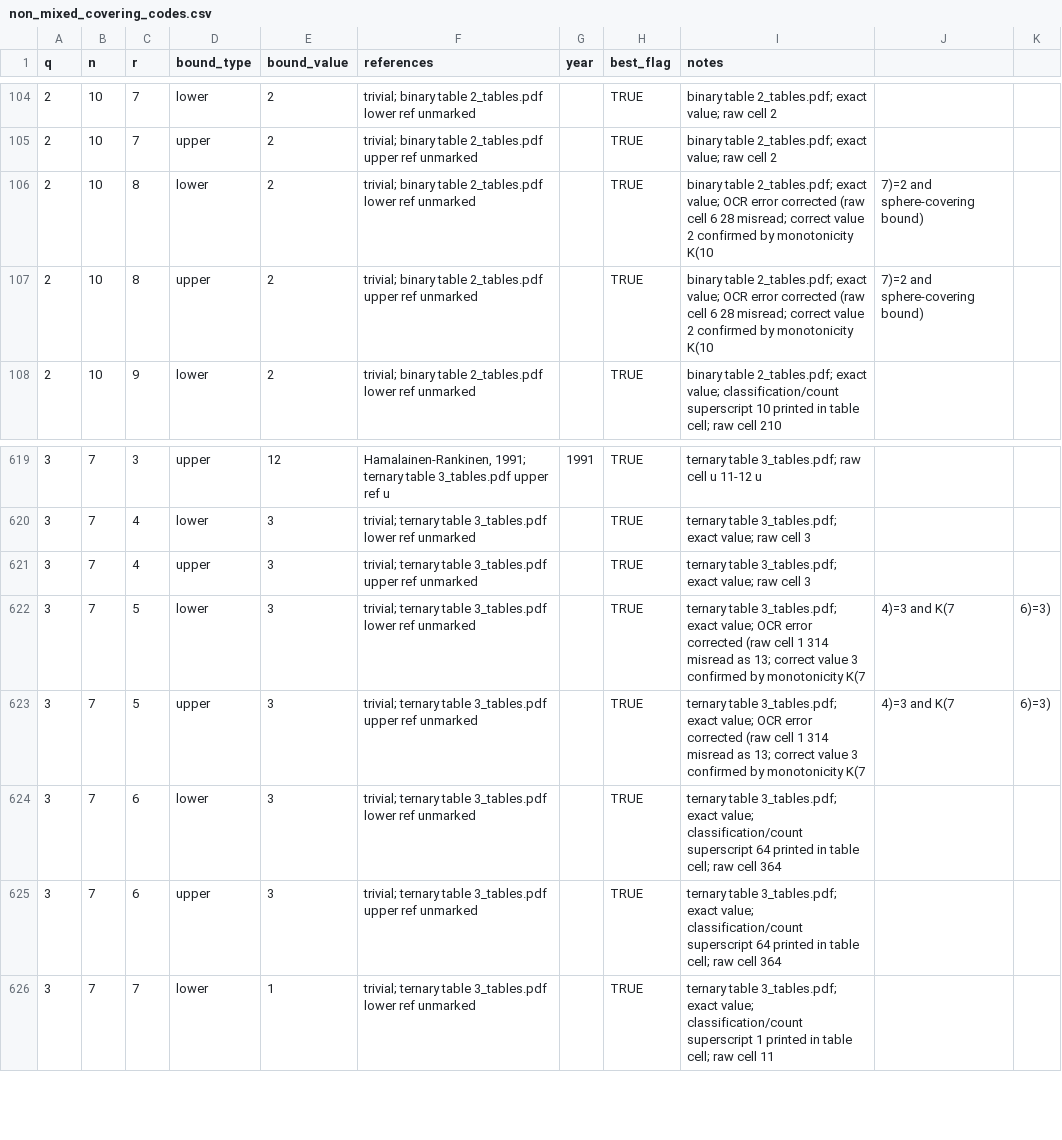
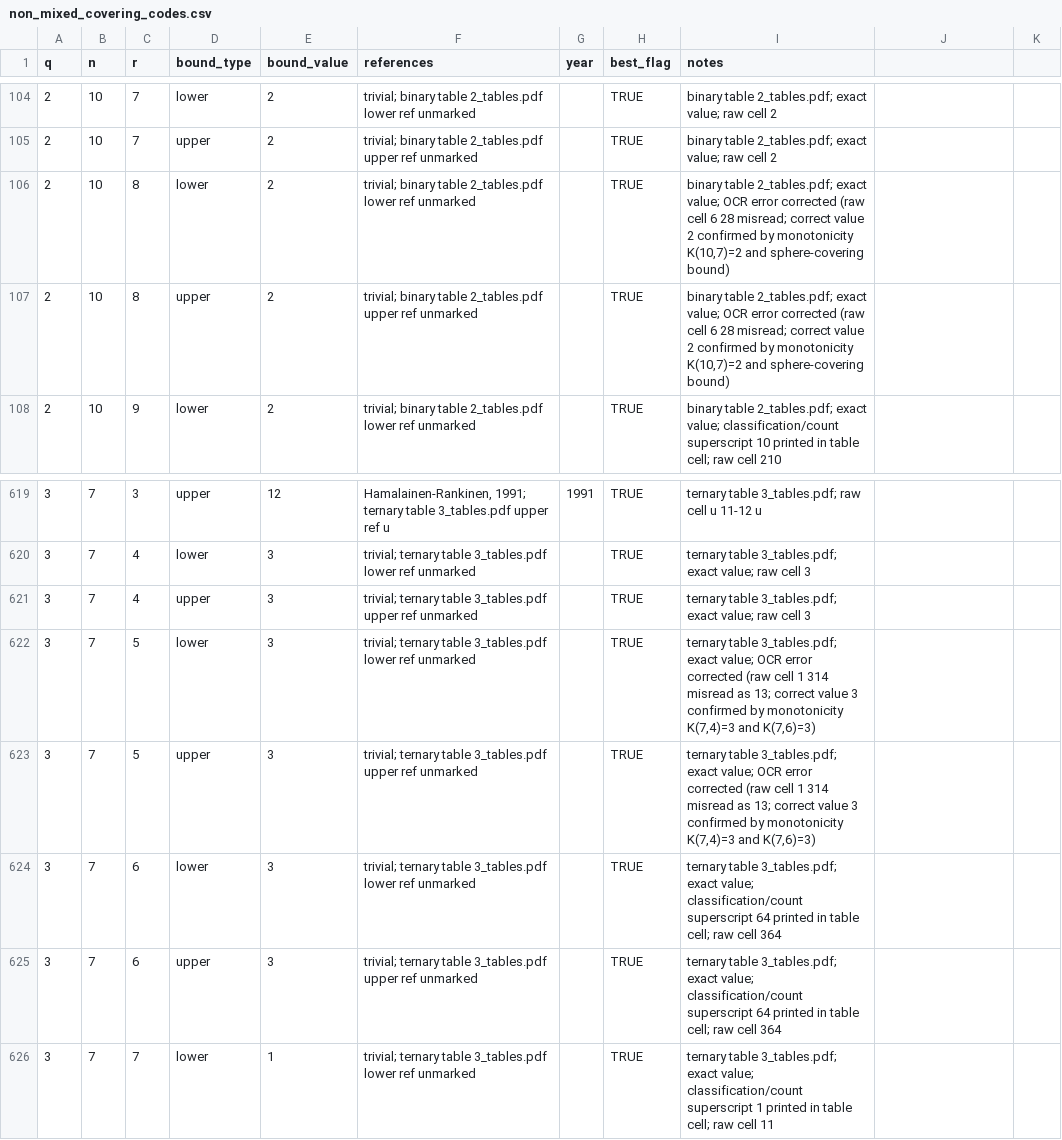
Before and after one commit to florath/covering-codes-lean, a CSV file: reference-data/keri/non_mixed_covering_codes.csv, drawn as a sheet; only a part is shown, gaps mark what is left out.

Commit message:
Polish public repository documentation and reference data

```diff
--- a/reference-data/keri/non_mixed_covering_codes.csv
+++ b/reference-data/keri/non_mixed_covering_codes.csv
@@ -105,4 +105,4 @@ q,n,r,bound_type,bound_value,references,year,best_flag,notes
 2,10,7,upper,2,trivial; binary table 2_tables.pdf upper ref unmarked,,TRUE,binary table 2_tables.pdf; exact value; raw cell 2
-2,10,8,lower,2,trivial; binary table 2_tables.pdf lower ref unmarked,,TRUE,binary table 2_tables.pdf; exact value; OCR error corrected (raw cell 6 28 misread; correct value 2 confirmed by monotonicity K(10,7)=2 and sphere-covering bound)
-2,10,8,upper,2,trivial; binary table 2_tables.pdf upper ref unmarked,,TRUE,binary table 2_tables.pdf; exact value; OCR error corrected (raw cell 6 28 misread; correct value 2 confirmed by monotonicity K(10,7)=2 and sphere-covering bound)
+2,10,8,lower,2,trivial; binary table 2_tables.pdf lower ref unmarked,,TRUE,"binary table 2_tables.pdf; exact value; OCR error corrected (raw cell 6 28 misread; correct value 2 confirmed by monotonicity K(10,7)=2 and sphere-covering bound)"
+2,10,8,upper,2,trivial; binary table 2_tables.pdf upper ref unmarked,,TRUE,"binary table 2_tables.pdf; exact value; OCR error corrected (raw cell 6 28 misread; correct value 2 confirmed by monotonicity K(10,7)=2 and sphere-covering bound)"
 2,10,9,lower,2,trivial; binary table 2_tables.pdf lower ref unmarked,,TRUE,binary table 2_tables.pdf; exact value; classification/count superscript 10 printed in table cell; raw cell 210
@@ -621,4 +621,4 @@ q,n,r,bound_type,bound_value,references,year,best_flag,notes
 3,7,4,upper,3,trivial; ternary table 3_tables.pdf upper ref unmarked,,TRUE,ternary table 3_tables.pdf; exact value; raw cell 3
-3,7,5,lower,3,trivial; ternary table 3_tables.pdf lower ref unmarked,,TRUE,ternary table 3_tables.pdf; exact value; OCR error corrected (raw cell 1 314 misread as 13; correct value 3 confirmed by monotonicity K(7,4)=3 and K(7,6)=3)
-3,7,5,upper,3,trivial; ternary table 3_tables.pdf upper ref unmarked,,TRUE,ternary table 3_tables.pdf; exact value; OCR error corrected (raw cell 1 314 misread as 13; correct value 3 confirmed by monotonicity K(7,4)=3 and K(7,6)=3)
+3,7,5,lower,3,trivial; ternary table 3_tables.pdf lower ref unmarked,,TRUE,"ternary table 3_tables.pdf; exact value; OCR error corrected (raw cell 1 314 misread as 13; correct value 3 confirmed by monotonicity K(7,4)=3 and K(7,6)=3)"
+3,7,5,upper,3,trivial; ternary table 3_tables.pdf upper ref unmarked,,TRUE,"ternary table 3_tables.pdf; exact value; OCR error corrected (raw cell 1 314 misread as 13; correct value 3 confirmed by monotonicity K(7,4)=3 and K(7,6)=3)"
 3,7,6,lower,3,trivial; ternary table 3_tables.pdf lower ref unmarked,,TRUE,ternary table 3_tables.pdf; exact value; classification/count superscript 64 printed in table cell; raw cell 364
```
Also changed, not shown: 6 other files.
